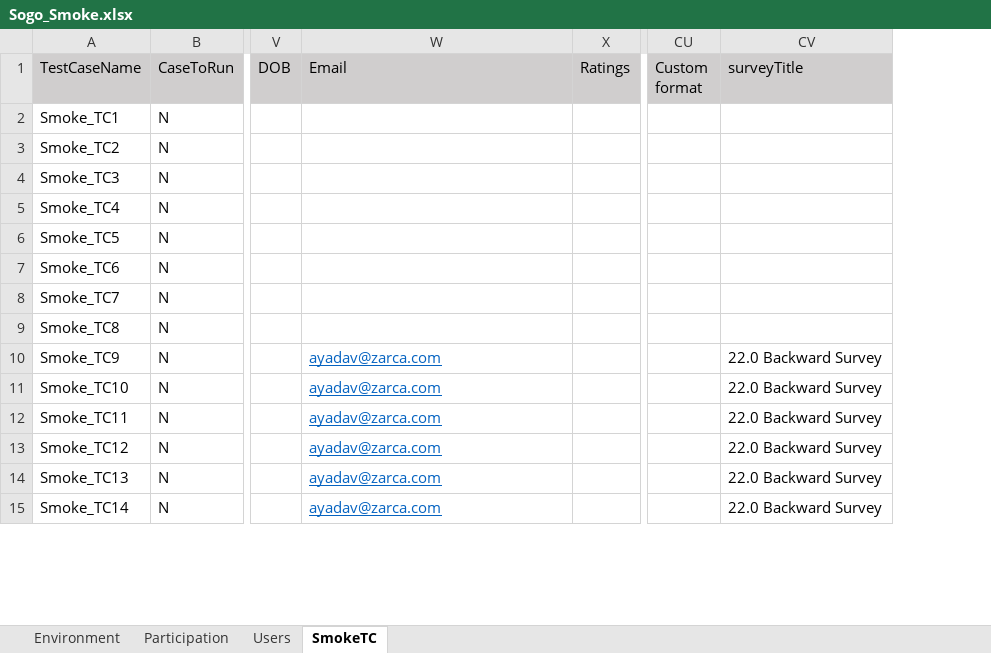
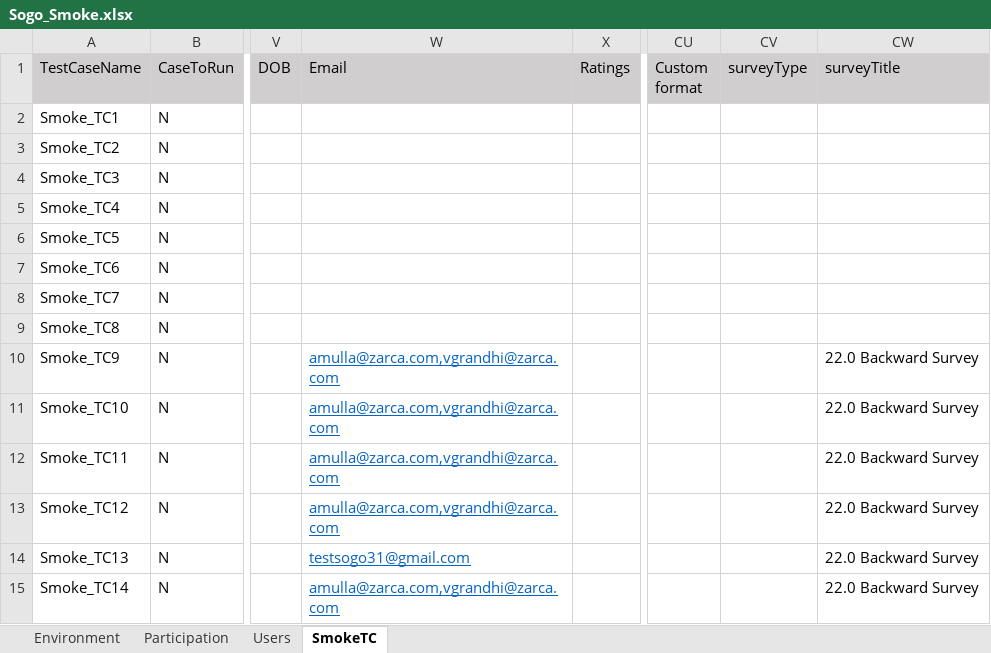
Before and after one commit to numankureshi/AuroraV2, an Excel workbook: Engage/Sogo-Smoke/src/main/resources/excelfiles/Sogo_Smoke.xlsx, sheet SmokeTC, drawn as a sheet; only a part is shown, gaps mark what is left out; values as stored, in another font and other column widths than the file's, no borders; the diff covers the shown part only; the diff names each change by its address in the sheet, - before the commit and + after, or states it on an @@ line.

Commit message:
Merge Sogo smoke excel

```diff
--- a/Engage/Sogo-Smoke/src/main/resources/excelfiles/Sogo_Smoke.xlsx (sheet SmokeTC)
+++ b/Engage/Sogo-Smoke/src/main/resources/excelfiles/Sogo_Smoke.xlsx (sheet SmokeTC)
+column CV (surveyType), empty
-W10:W13 (Email): ayadav@zarca.com
+W10:W13 (Email): amulla@zarca.com,vgrandhi@zarca.com
-W14 (Email): ayadav@zarca.com
+W14 (Email): testsogo31@gmail.com
-W15 (Email): ayadav@zarca.com
+W15 (Email): amulla@zarca.com,vgrandhi@zarca.com
```
Also changed, not shown: 13 added rows and 2 edited cells elsewhere in this sheet, sheet Users.
